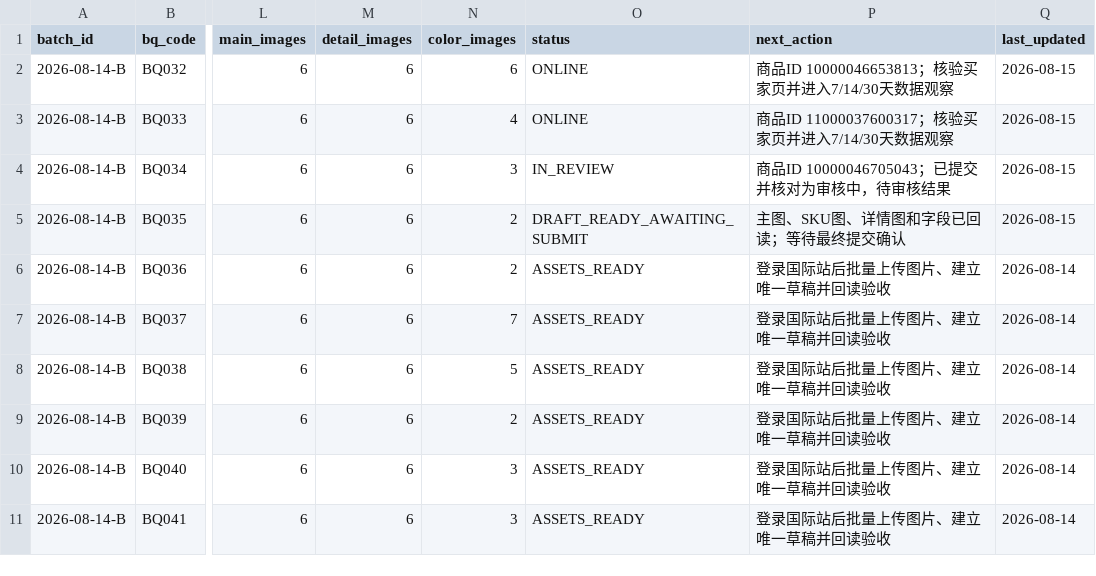
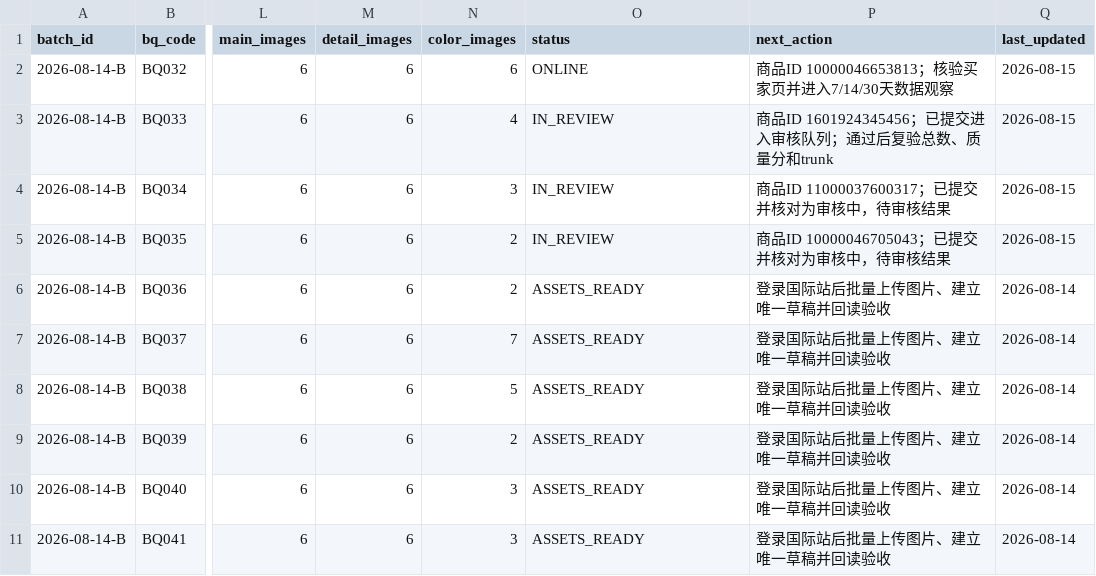
Before and after one commit to 421345308/beiqiang-cross-border-operations, a CSV file: 02_Alibaba运营/05_扩品工程/数据/国际站预上架商品总表_2026-08-14.csv, drawn as a sheet; only a part is shown, gaps mark what is left out; the diff names each change by its address in the sheet, - before the commit and + after, or states it on an @@ line.

```diff
--- a/02_Alibaba运营/05_扩品工程/数据/国际站预上架商品总表_2026-08-14.csv
+++ b/02_Alibaba运营/05_扩品工程/数据/国际站预上架商品总表_2026-08-14.csv
-O3 (status): ONLINE
+O3 (status): IN_REVIEW
-P3 (next_action): 商品ID 11000037600317；核验买家页并进入7/14/30天数据观察
+P3 (next_action): 商品ID 1601924345456；已提交进入审核队列；通过后复验总数、质量分和trunk
-P4 (next_action): 商品ID 10000046705043；已提交并核对为审核中，待审核结果
+P4 (next_action): 商品ID 11000037600317；已提交并核对为审核中，待审核结果
-O5 (status): DRAFT_READY_AWAITING_SUBMIT
+O5 (status): IN_REVIEW
-P5 (next_action): 主图、SKU图、详情图和字段已回读；等待最终提交确认
+P5 (next_action): 商品ID 10000046705043；已提交并核对为审核中，待审核结果
```
Also changed, not shown: 02_Alibaba运营/05_扩品工程/数据/扩品批次台账.csv, 2 other files.
